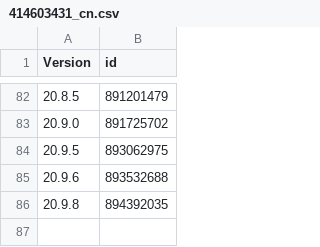
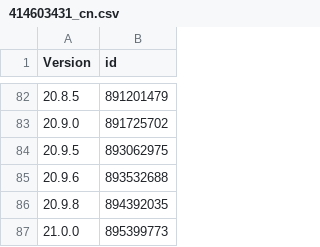
Before and after one commit to pastnm/cac_bark, a CSV file: Library/Record/com.nan.cac/414603431_cn.csv, drawn as a sheet; only a part is shown, gaps mark what is left out; the diff names each change by its address in the sheet, - before the commit and + after, or states it on an @@ line.

```diff
--- a/Library/Record/com.nan.cac/414603431_cn.csv
+++ b/Library/Record/com.nan.cac/414603431_cn.csv
+row 87: 21.0.0 | 895399773
```
Also changed, not shown: 1 other file.
